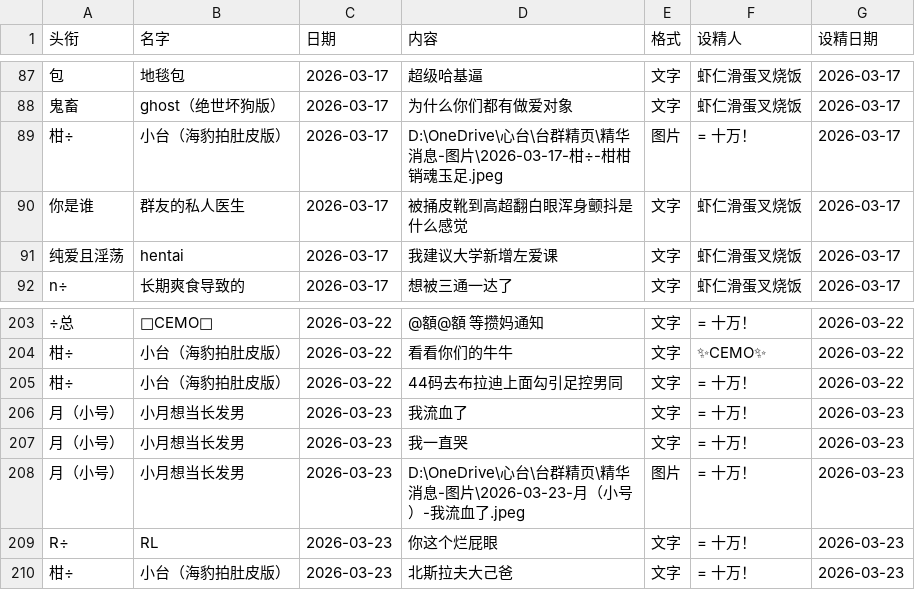
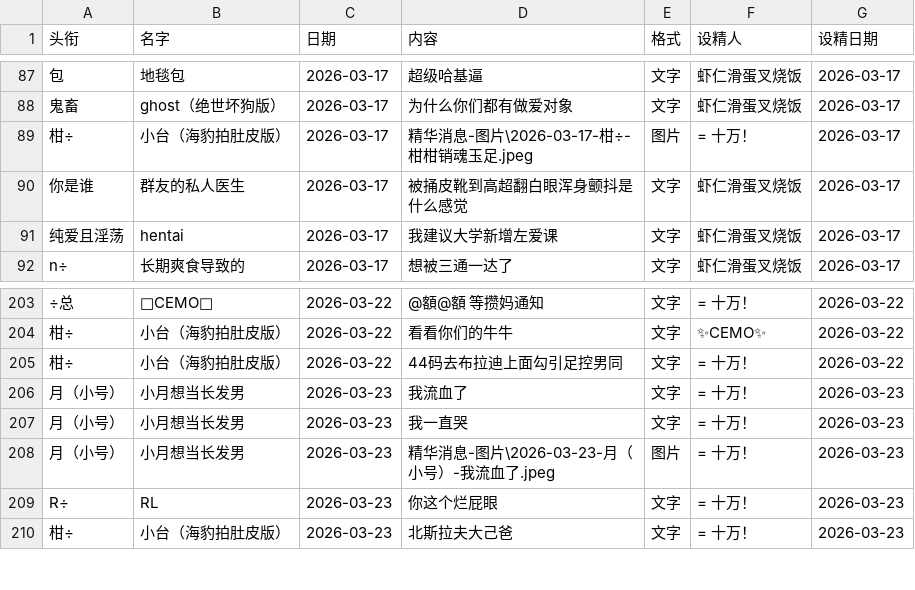
Before and after one commit to JaneMoon5/taisJingYe_app, a CSV file: taisJingYe.csv, drawn as a sheet; only a part is shown, gaps mark what is left out; the diff covers the shown part only; the diff names each change by its address in the sheet, - before the commit and + after, or states it on an @@ line.

```diff
--- a/taisJingYe.csv
+++ b/taisJingYe.csv
-D89 (内容): D:\OneDrive\心台\台群精页\精华消息-图片\2026-03-17-柑÷-柑柑销魂玉足.jpeg
+D89 (内容): 精华消息-图片\2026-03-17-柑÷-柑柑销魂玉足.jpeg
-D208 (内容): D:\OneDrive\心台\台群精页\精华消息-图片\2026-03-23-月（小号）-我流血了.jpeg
+D208 (内容): 精华消息-图片\2026-03-23-月（小号）-我流血了.jpeg
```
Also changed, not shown: 31 edited cells elsewhere in this file, 1 other file.
